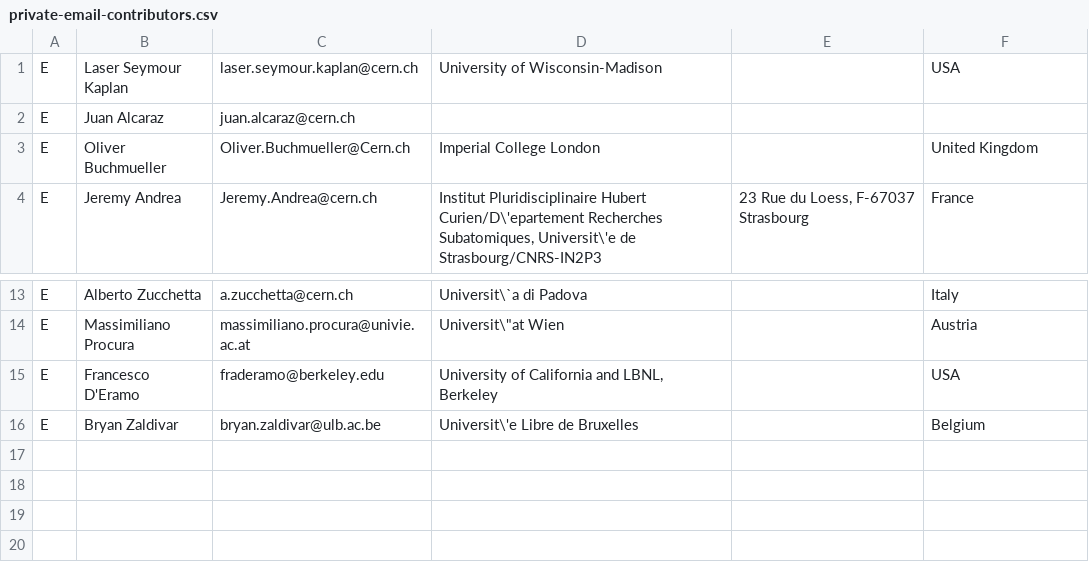
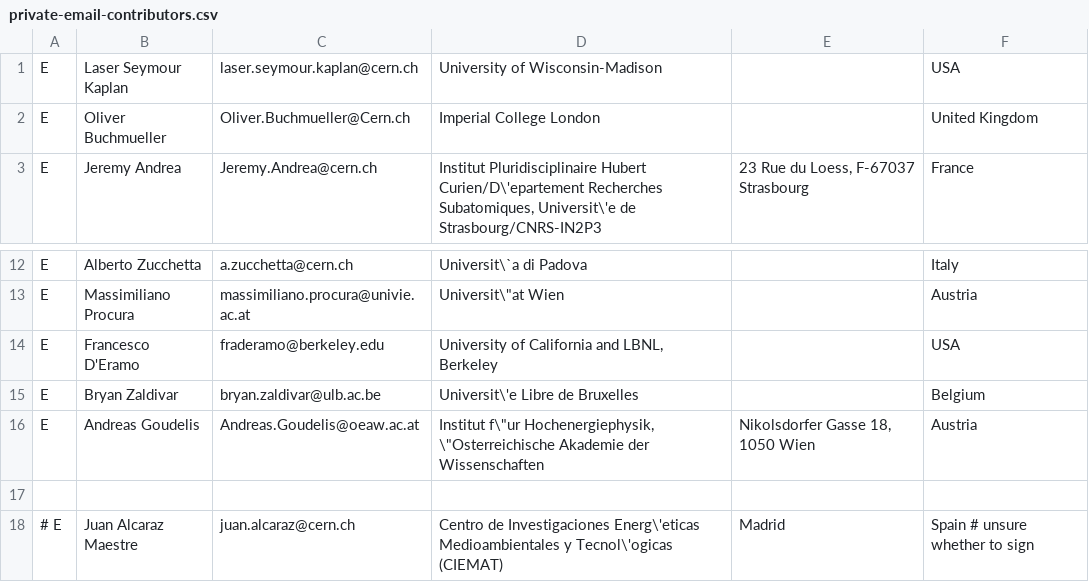
Before and after one commit to LHC-DMWG/DMF-EarlyRun2Models-whitepaper, a CSV file: doc/contributors/private-email-contributors.csv, drawn as a sheet; only a part is shown, gaps mark what is left out.

```diff
--- a/doc/contributors/private-email-contributors.csv
+++ b/doc/contributors/private-email-contributors.csv
@@ -1,3 +1,2 @@
 E|Laser Seymour Kaplan|laser.seymour.kaplan@cern.ch|University of Wisconsin-Madison||USA
-E|Juan Alcaraz|juan.alcaraz@cern.ch|||
 E|Oliver Buchmueller|Oliver.Buchmueller@Cern.ch|Imperial College London||United Kingdom
@@ -16 +15,4 @@ E|Francesco D'Eramo|fraderamo@berkeley.edu|University of California and LBNL, Be
 E|Bryan Zaldivar|bryan.zaldivar@ulb.ac.be|Universit\'e Libre de Bruxelles||Belgium
+E|Andreas Goudelis|Andreas.Goudelis@oeaw.ac.at|Institut f\"ur Hochenergiephysik, \"Osterreichische Akademie der Wissenschaften|Nikolsdorfer Gasse 18, 1050 Wien|Austria
+
+# E|Juan Alcaraz Maestre|juan.alcaraz@cern.ch|Centro de Investigaciones Energ\'eticas Medioambientales y Tecnol\'ogicas (CIEMAT)|Madrid|Spain # unsure whether to sign
```
Also changed, not shown: doc/contributors/editors.csv, doc/contributors/endorsers.csv, 4 other files.
